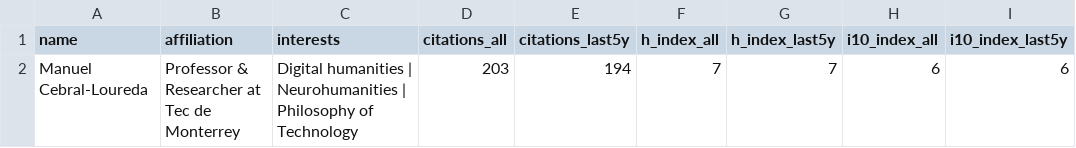
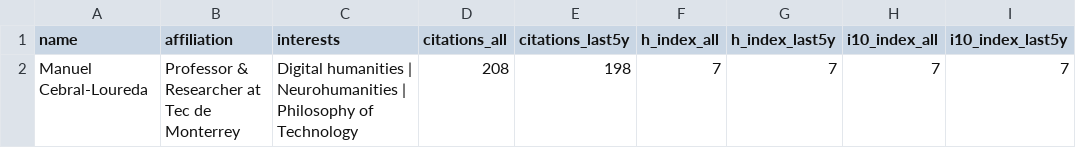
Before and after one commit to mancebral/personalWebsite, a CSV file: scholar_profile.csv, drawn as a sheet.

```diff
--- a/scholar_profile.csv
+++ b/scholar_profile.csv
@@ -1,2 +1,2 @@
 name,affiliation,interests,citations_all,citations_last5y,h_index_all,h_index_last5y,i10_index_all,i10_index_last5y
-Manuel Cebral-Loureda,Professor & Researcher at Tec de Monterrey,Digital humanities | Neurohumanities | Philosophy of Technology,203,194,7,7,6,6
+Manuel Cebral-Loureda,Professor & Researcher at Tec de Monterrey,Digital humanities | Neurohumanities | Philosophy of Technology,208,198,7,7,7,7
```
Also changed, not shown: scholar.csv, 2 other files.
